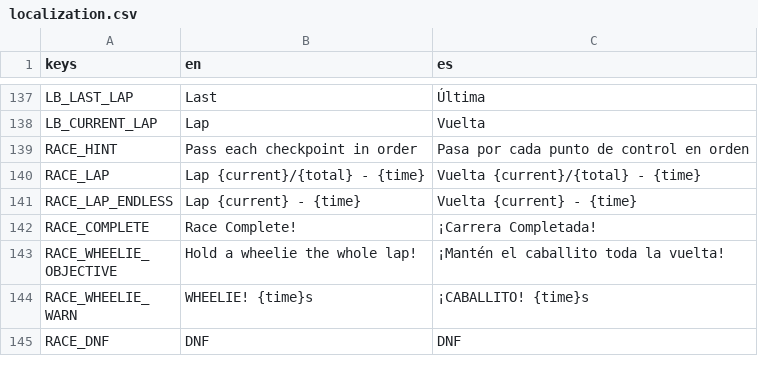
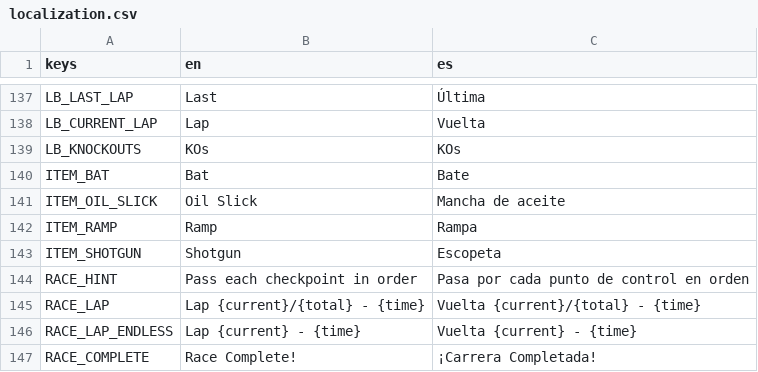
Before and after one commit to ssebs/DankNooner, a CSV file: v2/localization/localization.csv, drawn as a sheet; only a part is shown, gaps mark what is left out; the shorter side is filled out with more unchanged rows.

Commit message:
add more items to stunt race

```diff
--- a/v2/localization/localization.csv
+++ b/v2/localization/localization.csv
@@ -138,2 +138,7 @@ LB_LAST_LAP,"Last","Última"
 LB_CURRENT_LAP,"Lap","Vuelta"
+LB_KNOCKOUTS,"KOs","KOs"
+ITEM_BAT,"Bat","Bate"
+ITEM_OIL_SLICK,"Oil Slick","Mancha de aceite"
+ITEM_RAMP,"Ramp","Rampa"
+ITEM_SHOTGUN,"Shotgun","Escopeta"
 RACE_HINT,"Pass each checkpoint in order","Pasa por cada punto de control en orden"
```
Also changed, not shown: 43 other files.
